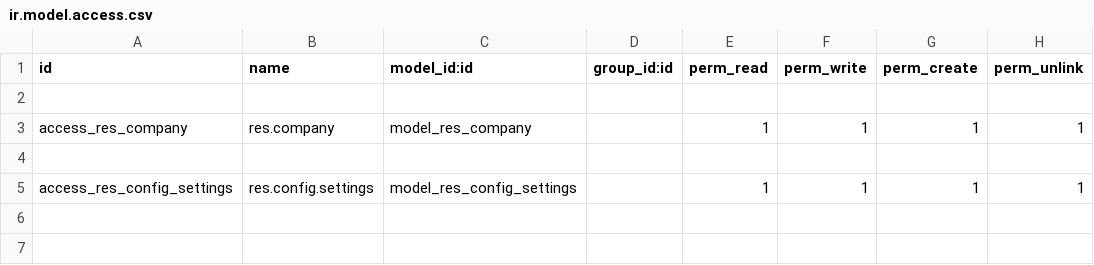
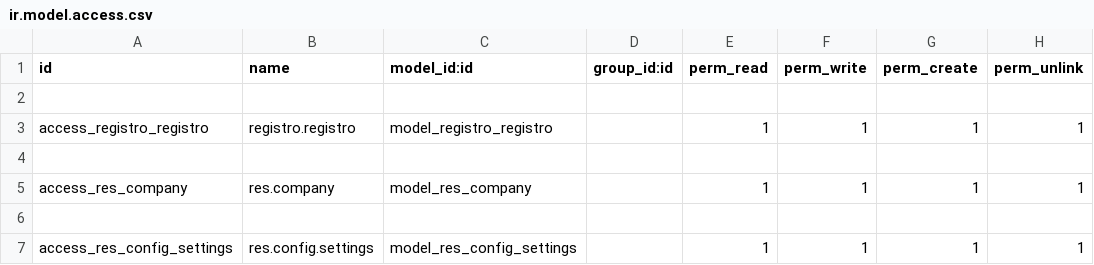
Before and after one commit to Cypher0998/crm_comerciales, a CSV file: security/ir.model.access.csv, drawn as a sheet.

Commit message:
Cambios del 05/05/2021
Añadido modelo de registro y vista de este

```diff
--- a/security/ir.model.access.csv
+++ b/security/ir.model.access.csv
@@ -2,2 +2,4 @@ id,name,model_id:id,group_id:id,perm_read,perm_write,perm_create,perm_unlink
 
+access_registro_registro,registro.registro,model_registro_registro,,1,1,1,1
+
 access_res_company,res.company,model_res_company,,1,1,1,1
```
Also changed, not shown: 8 other files.
